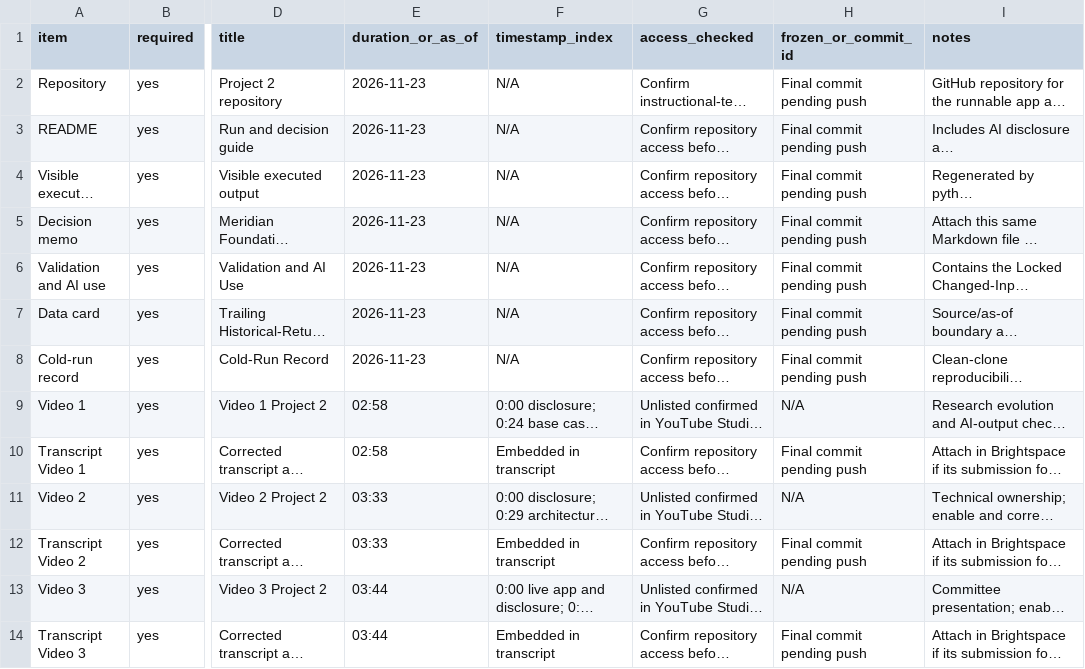
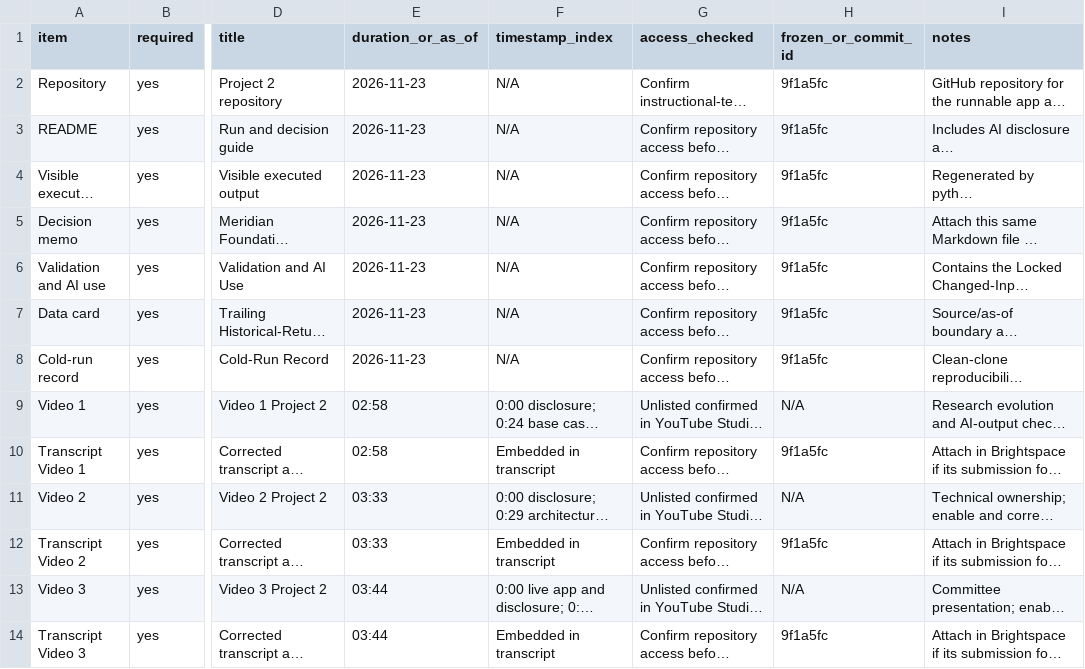
Before and after one commit to Loganritter1/Project-2, a CSV file: docs/submission-manifest.csv, drawn as a sheet; only a part is shown, gaps mark what is left out; long unchanged cells end in …; the diff names each change by its address in the sheet, - before the commit and + after, or states it on an @@ line.

Commit message:
Record final submission package commit

```diff
--- a/docs/submission-manifest.csv
+++ b/docs/submission-manifest.csv
-H2:H8 (frozen_or_commit_id): Final commit pending push
+H2:H8 (frozen_or_commit_id): 9f1a5fc
-H10 (frozen_or_commit_id): Final commit pending push
+H10 (frozen_or_commit_id): 9f1a5fc
-H12 (frozen_or_commit_id): Final commit pending push
+H12 (frozen_or_commit_id): 9f1a5fc
-H14 (frozen_or_commit_id): Final commit pending push
+H14 (frozen_or_commit_id): 9f1a5fc
```
